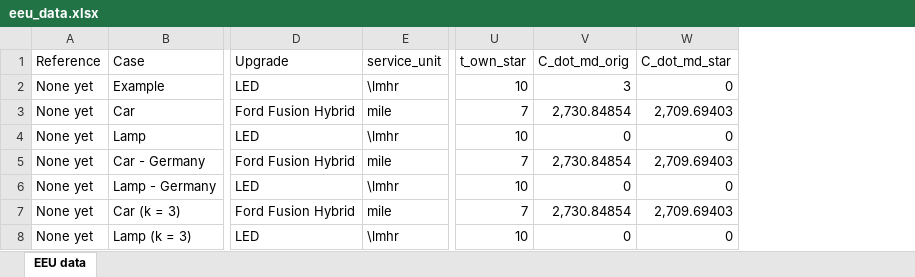
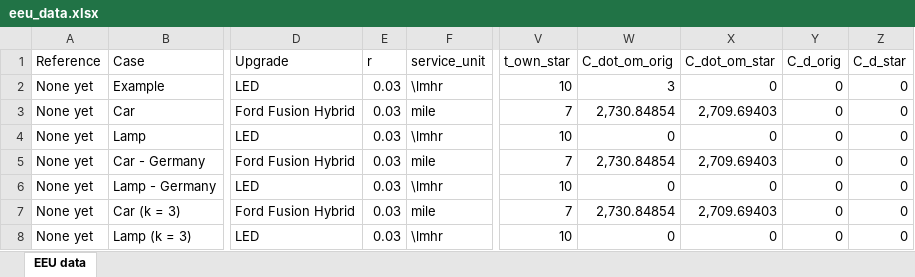
Before and after one commit to MatthewHeun/ReboundPaper2022, an Excel workbook: data/eeu_data.xlsx, sheet EEU data, drawn as a sheet; only a part is shown, gaps mark what is left out; values as stored, in another font and other column widths than the file's, no borders; addresses are those after the commit; the diff names each change by its address in the sheet, - before the commit and + after, or states it on an @@ line.

Commit message:
Added new columns

```diff
--- a/data/eeu_data.xlsx (sheet EEU data)
+++ b/data/eeu_data.xlsx (sheet EEU data)
+column E (r), rows 2-8: all 0.03
+column Y (C_d_orig), rows 2-8: all 0
+column Z (C_d_star), rows 2-8: all 0
-W1: C_dot_md_orig
+W1: C_dot_om_orig
-X1: C_dot_md_star
+X1: C_dot_om_star
```
